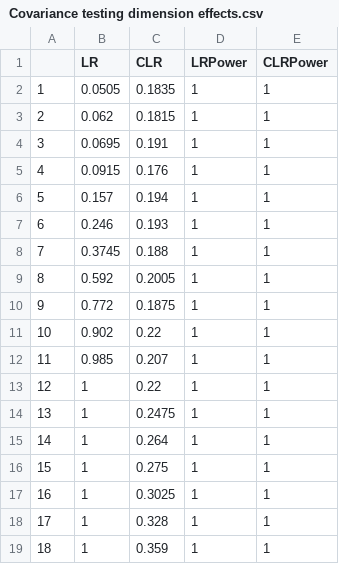
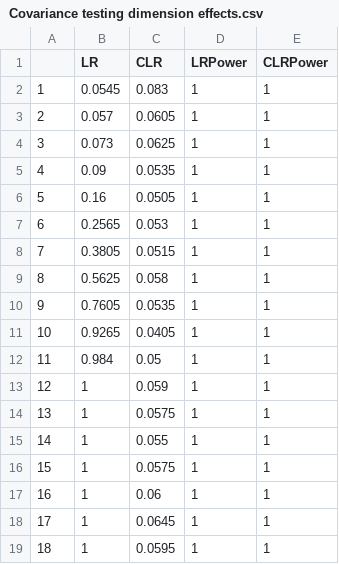
Before and after one commit to martyrzsd/R_code_for_undergraduate_thesis, a CSV file: Covariance testing dimension effects.csv, drawn as a sheet.

```diff
--- a/Covariance testing dimension effects.csv
+++ b/Covariance testing dimension effects.csv
@@ -1,19 +1,19 @@
 "","LR","CLR","LRPower","CLRPower"
-"1",0.0505,0.1835,1,1
-"2",0.062,0.1815,1,1
-"3",0.0695,0.191,1,1
-"4",0.0915,0.176,1,1
-"5",0.157,0.194,1,1
-"6",0.246,0.193,1,1
-"7",0.3745,0.188,1,1
-"8",0.592,0.2005,1,1
-"9",0.772,0.1875,1,1
-"10",0.902,0.22,1,1
-"11",0.985,0.207,1,1
-"12",1,0.22,1,1
-"13",1,0.2475,1,1
-"14",1,0.264,1,1
-"15",1,0.275,1,1
-"16",1,0.3025,1,1
-"17",1,0.328,1,1
-"18",1,0.359,1,1
+"1",0.0545,0.083,1,1
+"2",0.057,0.0605,1,1
+"3",0.073,0.0625,1,1
+"4",0.09,0.0535,1,1
+"5",0.16,0.0505,1,1
+"6",0.2565,0.053,1,1
+"7",0.3805,0.0515,1,1
+"8",0.5625,0.058,1,1
+"9",0.7605,0.0535,1,1
+"10",0.9265,0.0405,1,1
+"11",0.984,0.05,1,1
+"12",1,0.059,1,1
+"13",1,0.0575,1,1
+"14",1,0.055,1,1
+"15",1,0.0575,1,1
+"16",1,0.06,1,1
+"17",1,0.0645,1,1
+"18",1,0.0595,1,1
```
Also changed, not shown: 5 other files.
